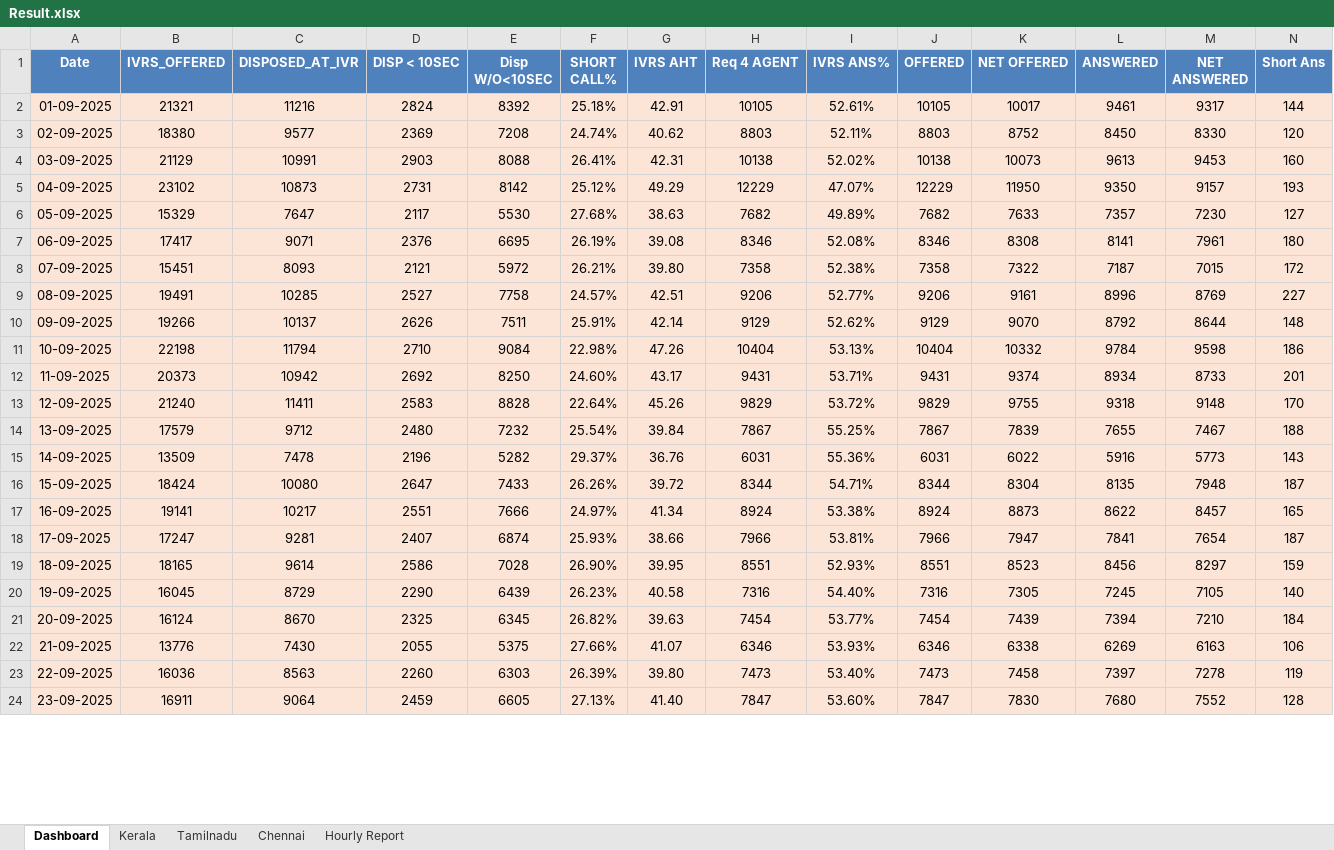
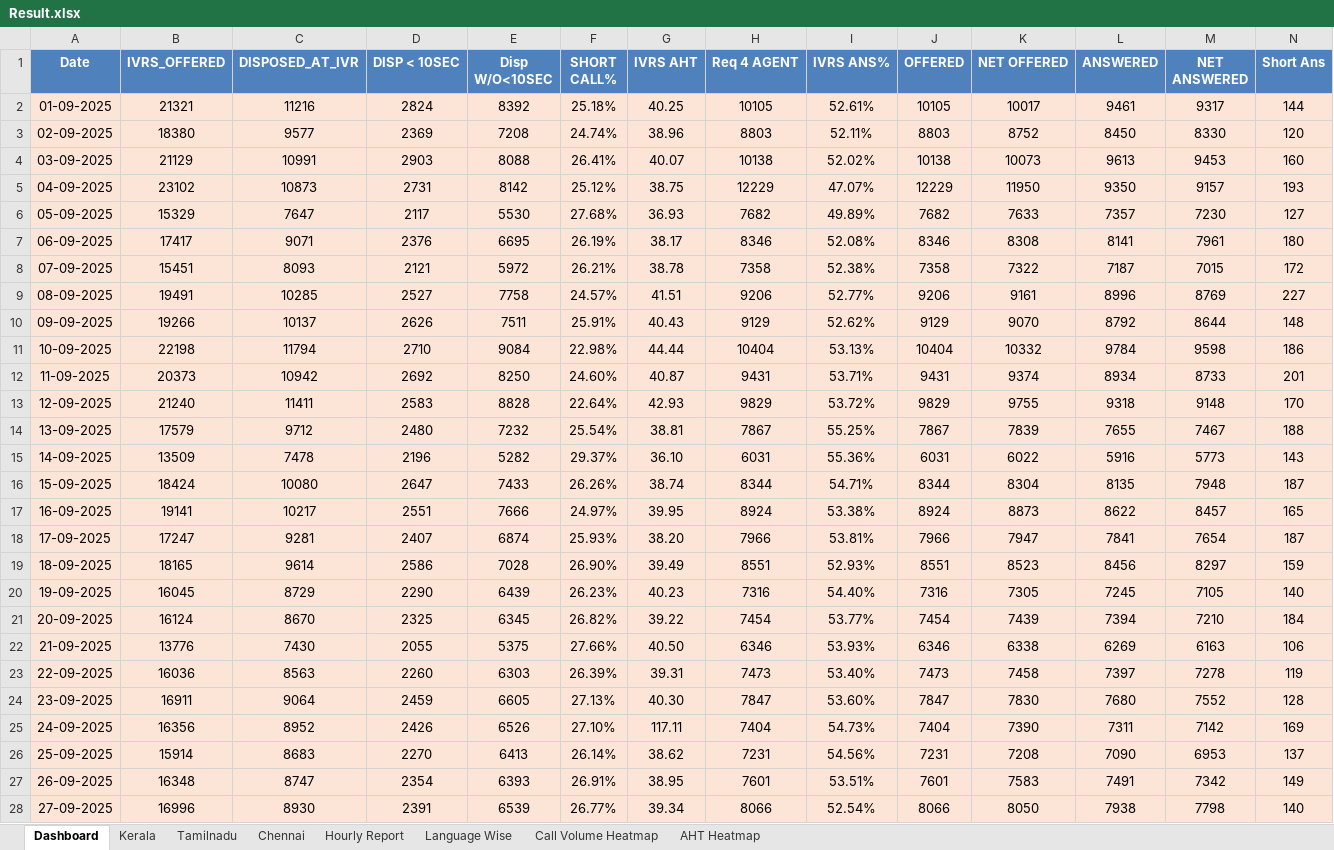
Before and after one commit to jijoshaji1993-hub/CDR-PERFORMANCE-DASHBAORD, an Excel workbook: Result.xlsx, sheet Dashboard, drawn as a sheet; only a part is shown; values as stored, in another font and other column widths than the file's, no borders; rows hold the shown columns only; the diff covers the shown part only; the diff names each change by its address in the sheet, - before the commit and + after, or states it on an @@ line.

```diff
--- a/Result.xlsx (sheet Dashboard)
+++ b/Result.xlsx (sheet Dashboard)
+sheet tab: Language Wise
+sheet tab: Call Volume Heatmap
+sheet tab: AHT Heatmap
-G2 (IVRS AHT): 42.91
+G2 (IVRS AHT): 40.25
-G3 (IVRS AHT): 40.62
+G3 (IVRS AHT): 38.96
-G4 (IVRS AHT): 42.31
+G4 (IVRS AHT): 40.07
-G5 (IVRS AHT): 49.29
+G5 (IVRS AHT): 38.75
-G6 (IVRS AHT): 38.63
+G6 (IVRS AHT): 36.93
-G7 (IVRS AHT): 39.08
+G7 (IVRS AHT): 38.17
-G8 (IVRS AHT): 39.80
+G8 (IVRS AHT): 38.78
-G9 (IVRS AHT): 42.51
+G9 (IVRS AHT): 41.51
-G10 (IVRS AHT): 42.14
+G10 (IVRS AHT): 40.43
-G11 (IVRS AHT): 47.26
+G11 (IVRS AHT): 44.44
-G12 (IVRS AHT): 43.17
+G12 (IVRS AHT): 40.87
-G13 (IVRS AHT): 45.26
+G13 (IVRS AHT): 42.93
-G14 (IVRS AHT): 39.84
+G14 (IVRS AHT): 38.81
-G15 (IVRS AHT): 36.76
+G15 (IVRS AHT): 36.10
-G16 (IVRS AHT): 39.72
+G16 (IVRS AHT): 38.74
-G17 (IVRS AHT): 41.34
+G17 (IVRS AHT): 39.95
-G18 (IVRS AHT): 38.66
+G18 (IVRS AHT): 38.20
-G19 (IVRS AHT): 39.95
+G19 (IVRS AHT): 39.49
-G20 (IVRS AHT): 40.58
+G20 (IVRS AHT): 40.23
-G21 (IVRS AHT): 39.63
+G21 (IVRS AHT): 39.22
-G22 (IVRS AHT): 41.07
+G22 (IVRS AHT): 40.50
-G23 (IVRS AHT): 39.80
+G23 (IVRS AHT): 39.31
-G24 (IVRS AHT): 41.40
+G24 (IVRS AHT): 40.30
+row 25: 24-09-2025 | 16356 | 8952 | 2426 | 6526 | 27.10% | 117.11 | 7404 | 54.73% | 7404 | 7390 | 7311 | 7142 | 169
+row 26: 25-09-2025 | 15914 | 8683 | 2270 | 6413 | 26.14% | 38.62 | 7231 | 54.56% | 7231 | 7208 | 7090 | 6953 | 137
+row 27: 26-09-2025 | 16348 | 8747 | 2354 | 6393 | 26.91% | 38.95 | 7601 | 53.51% | 7601 | 7583 | 7491 | 7342 | 149
+row 28: 27-09-2025 | 16996 | 8930 | 2391 | 6539 | 26.77% | 39.34 | 8066 | 52.54% | 8066 | 8050 | 7938 | 7798 | 140
```
Also changed, not shown: 1 added row and 31 edited cells elsewhere in this sheet, sheet Hourly Report, sheet Kerala, sheet Chennai, sheet Tamilnadu.
